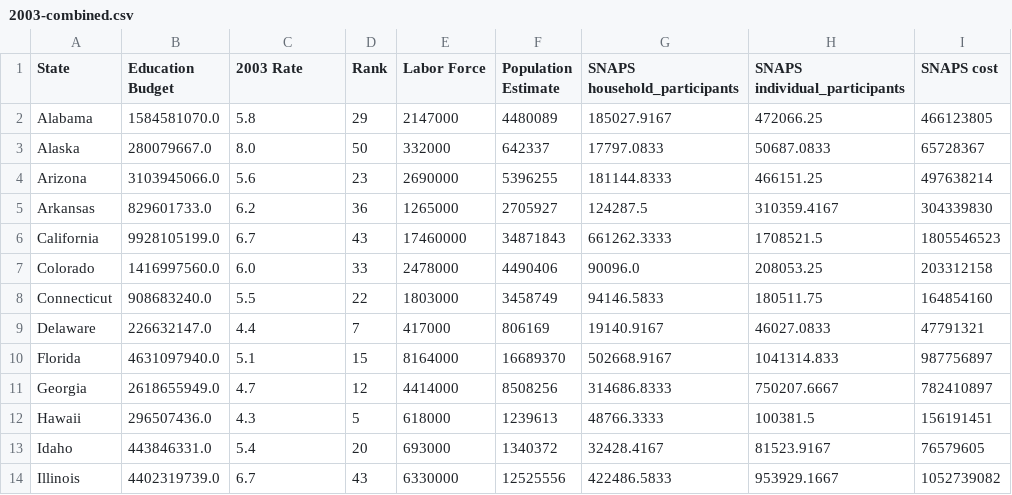
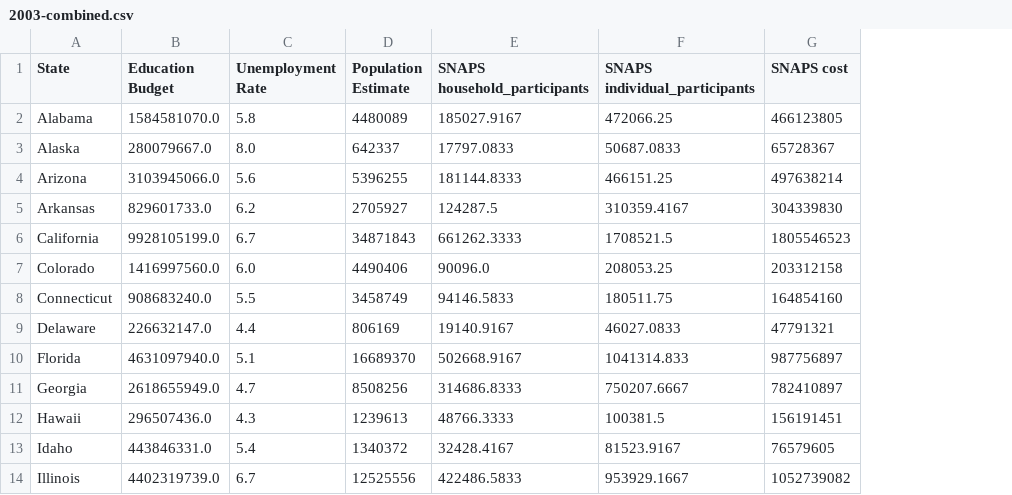
Before and after one commit to CS-PCockrill/Money-Mavericks, a CSV file: data/2003-combined.csv, drawn as a sheet; only a part is shown; the diff names each change by its address in the sheet, - before the commit and + after, or states it on an @@ line.

```diff
--- a/data/2003-combined.csv
+++ b/data/2003-combined.csv
-column D (Rank), rows 2-14: 29 | 50 | 23 | 36 | 43 | 33 | 22 | 7 | 15 | 12 | 5 | 20 | 43
-column E (Labor Force), rows 2-14: 2147000 | 332000 | 2690000 | 1265000 | 17460000 | 2478000 | 1803000 | 417000 | 8164000 | 4414000 | 618000 | 693000 | 6330000
-C1: 2003 Rate
+C1: Unemployment Rate
```
Also changed, not shown: data/2001-combined.csv, data/2004-combined.csv, 13 other files.
